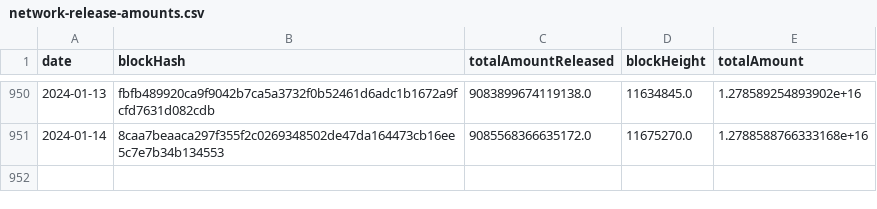
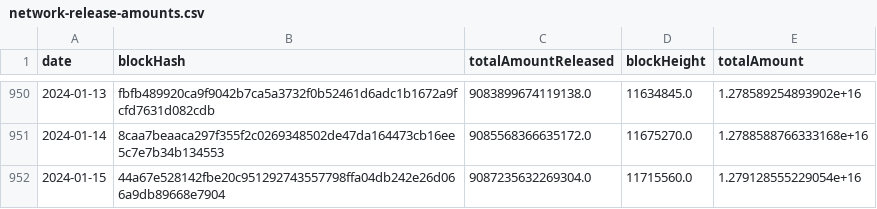
Before and after one commit to sderuiter/concordium-network-statistics, a CSV file: network-release-amounts.csv, drawn as a sheet; only a part is shown, gaps mark what is left out; the diff names each change by its address in the sheet, - before the commit and + after, or states it on an @@ line.

```diff
--- a/network-release-amounts.csv
+++ b/network-release-amounts.csv
+row 952: 2024-01-15 | 44a67e528142fbe20c951292743557798ffa04db242e26d066a9db89668e7904 | 9087235632269304.0 | 11715560.0 | 1.279128555229054e+16
```
Also changed, not shown: network-ccd-classified-pools.csv, network-ccd-classified.csv, 25 other files.
